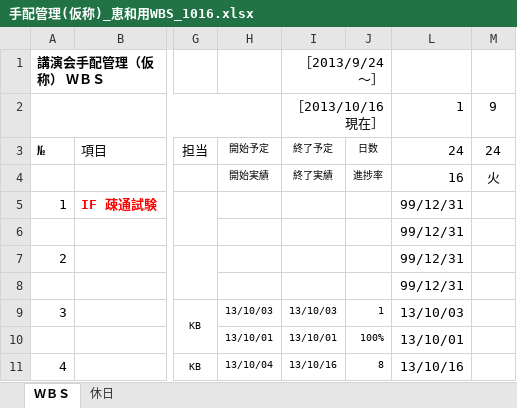
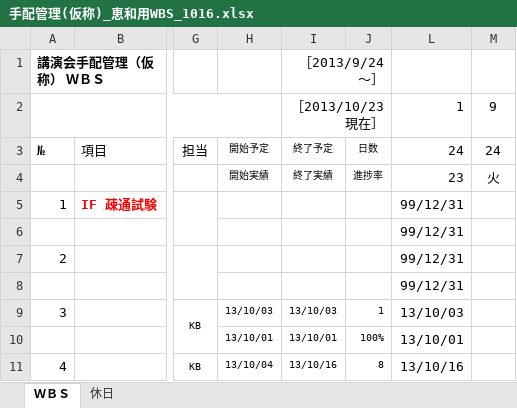
Before and after one commit to MakoYamada/pj_monolith, an Excel workbook: 42 スケジュール/手配管理(仮称)_恵和用WBS_1016.xlsx, sheet ＷＢＳ, drawn as a sheet; only a part is shown, gaps mark what is left out; values as stored, in another font and other column widths than the file's, no borders; conditional formats not drawn; the diff names each change by its address in the sheet, - before the commit and + after, or states it on an @@ line.

Commit message:
Vss2Git

```diff
--- a/42 スケジュール/手配管理(仮称)_恵和用WBS_1016.xlsx (sheet ＷＢＳ)
+++ b/42 スケジュール/手配管理(仮称)_恵和用WBS_1016.xlsx (sheet ＷＢＳ)
-I2: ［2013/10/16現在］
+I2: ［2013/10/23現在］
-L4: 16
+L4: 23
```
